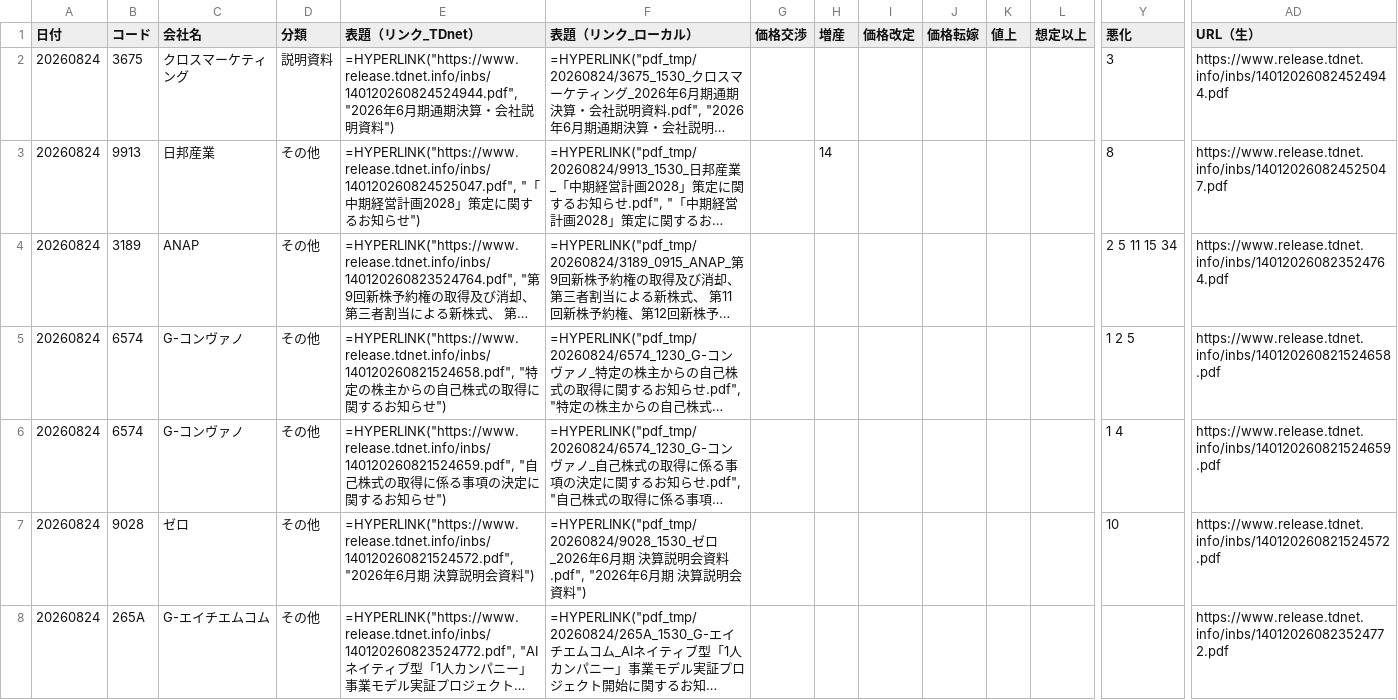
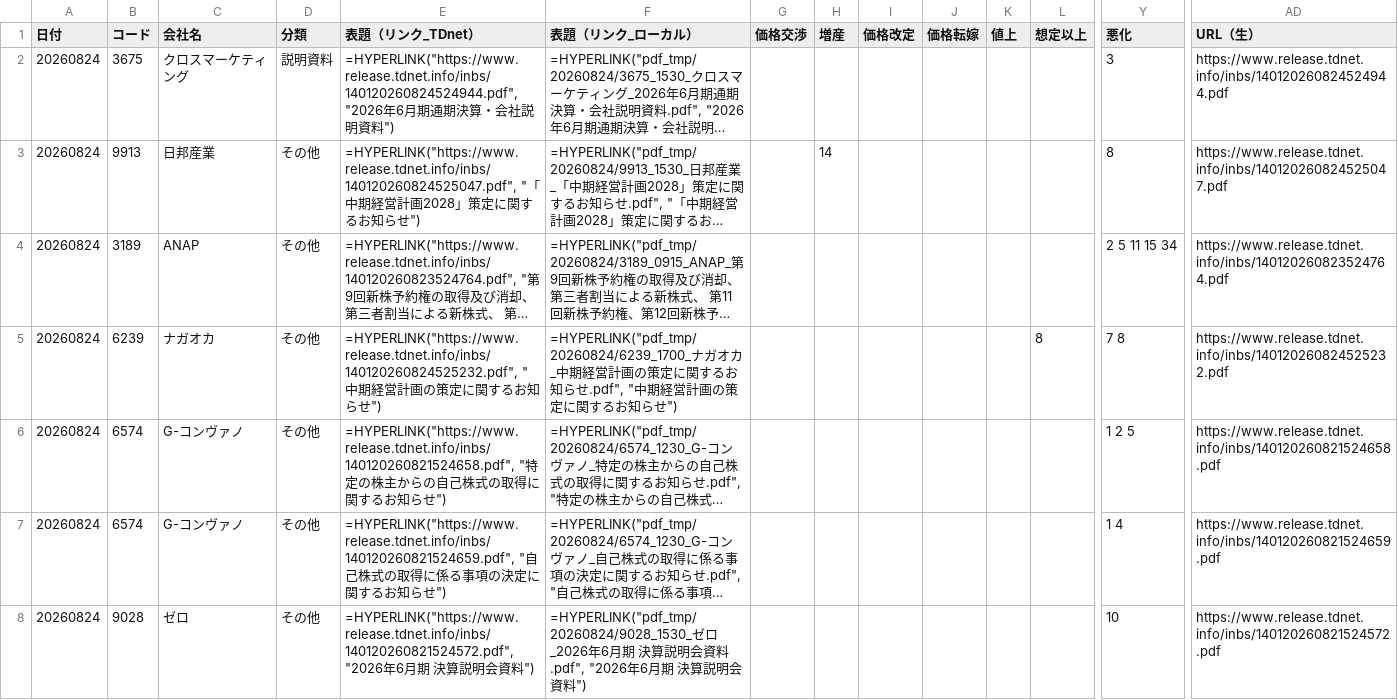
Before and after one commit to onokazu777/tdnet-viewer, a CSV file: data/search/PDF_Search_Result_Distribution_free_word_20260824_sh.csv, drawn as a sheet; only a part is shown, gaps mark what is left out; the shorter side is filled out with more unchanged rows; long unchanged cells end in …; rows hold the shown columns only; the diff covers the shown part only; the diff names each change by its address in the sheet, - before the commit and + after, or states it on an @@ line.

```diff
--- a/data/search/PDF_Search_Result_Distribution_free_word_20260824_sh.csv
+++ b/data/search/PDF_Search_Result_Distribution_free_word_20260824_sh.csv
+row 5: 20260824 | 6239 | ナガオカ | その他 | =HYPERLINK("https://www.release.tdnet.info/inbs/140120260824525232.pdf", "中期経営計画の策定に関するお知らせ") | =HYPERLINK("pdf_tmp/20260824/6239_1700_ナガオカ_中期経営計画の策定に関するお知らせ.pdf", "中期経営計画の策定に関するお知らせ") |  |  |  |  |  | 8 | 7 8 | https://www.release.tdnet.info/inbs/140120260824525232.pdf
```
Also changed, not shown: 6 added rows elsewhere in this file, data/search/Analysis_Hits_free_word_20260824.csv, 5 other files.
